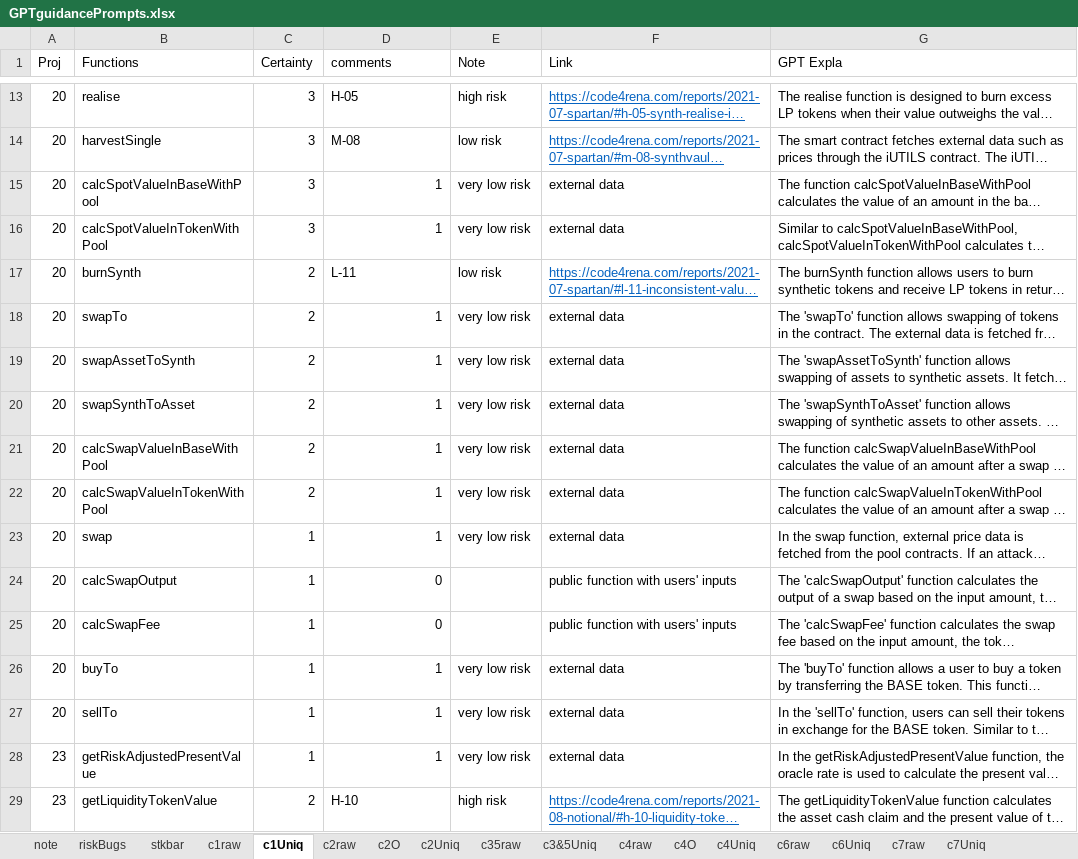
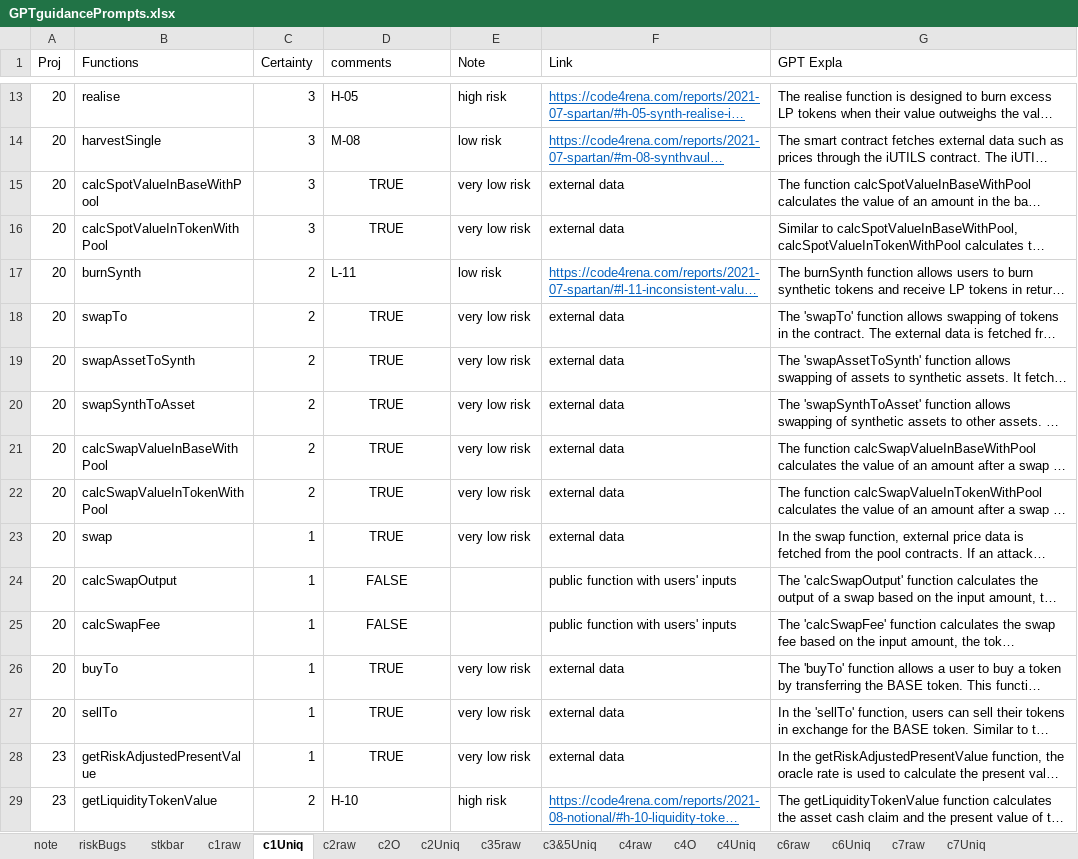
Before and after one commit to Wormfol/Detect-MUBs-by-ChatGPT, an Excel workbook: results/GPTguidancePrompts.xlsx, sheet c1Uniq, drawn as a sheet; only a part is shown, gaps mark what is left out; long unchanged cells end in …; values as stored, in another font and other column widths than the file's, no borders; table styles not drawn; the diff covers the shown part only; the diff names each change by its address in the sheet, - before the commit and + after, or states it on an @@ line.

Commit message:
update data sheet and bug categorization

```diff
--- a/results/GPTguidancePrompts.xlsx (sheet c1Uniq)
+++ b/results/GPTguidancePrompts.xlsx (sheet c1Uniq)
-D15:D16 (comments): 1
+D15:D16 (comments): TRUE
-D15:D16 alignment: right
+D15:D16 alignment: center
-D18:D23 (comments): 1
+D18:D23 (comments): TRUE
-D18:D28 alignment: right
+D18:D28 alignment: center
-D24:D25 (comments): 0
+D24:D25 (comments): FALSE
-D26:D28 (comments): 1
+D26:D28 (comments): TRUE
```
Also changed, not shown: 40 edited cells and cell formats elsewhere in this sheet, sheet stkbar, sheet note, sheet c2Uniq, sheet c2O, formulas that keep their value, charts or pictures, results/chatGPTgeneralbugs.xlsx, 1 other file.
